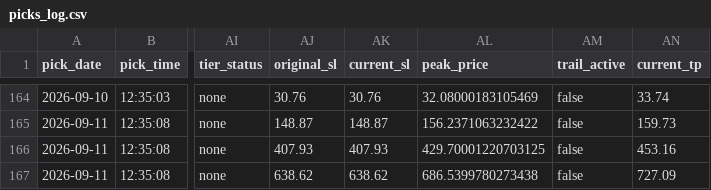
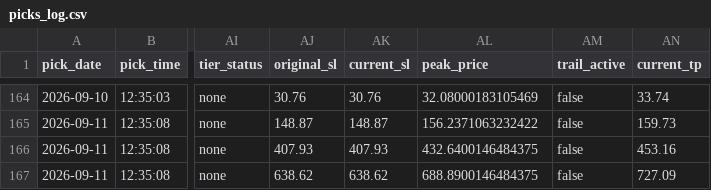
Before and after one commit to anjanneogi13/daily-stock-agent, a CSV file: data/picks_log.csv, drawn as a sheet; only a part is shown, gaps mark what is left out; the diff names each change by its address in the sheet, - before the commit and + after, or states it on an @@ line.

```diff
--- a/data/picks_log.csv
+++ b/data/picks_log.csv
-AL166 (peak_price): 429.70001220703125
+AL166 (peak_price): 432.6400146484375
-AL167 (peak_price): 686.5399780273438
+AL167 (peak_price): 688.8900146484375
```
Also changed, not shown: 2 other files.
